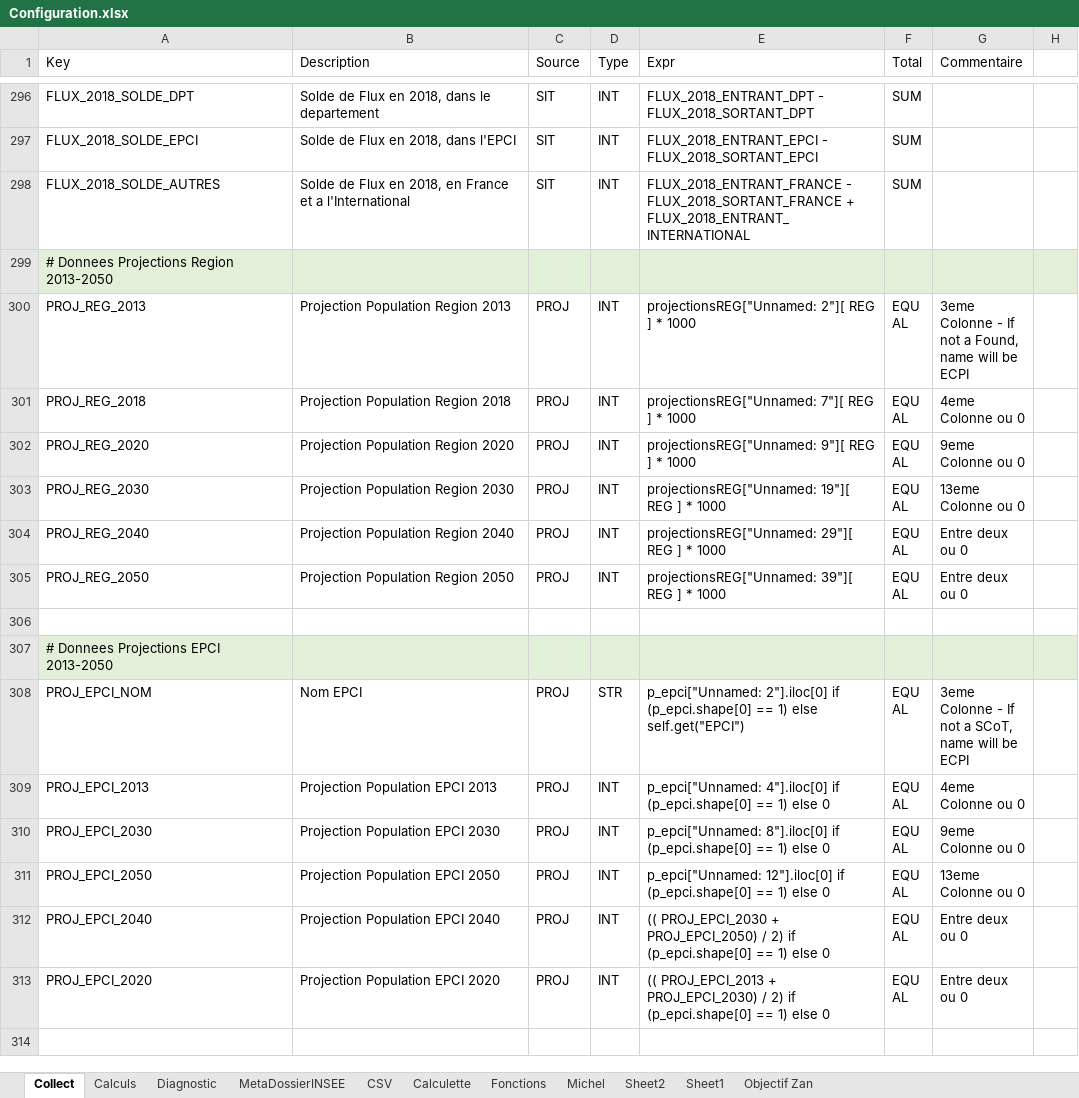
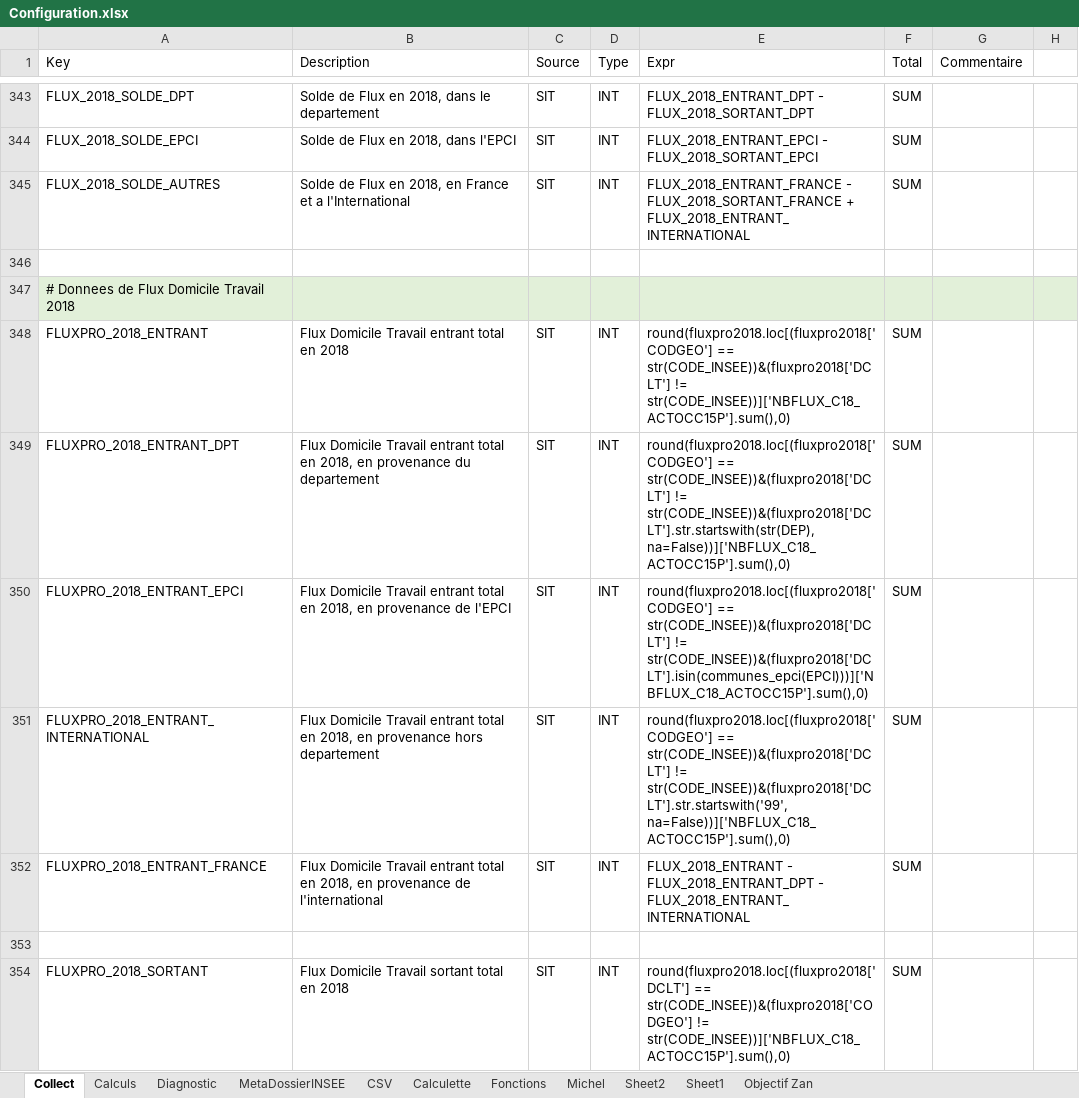
Before and after one commit to bheuse/ConsommationFonciere, an Excel workbook: input/Configuration.xlsx, sheet Collect, drawn as a sheet; only a part is shown, gaps mark what is left out; the shorter side is filled out with more unchanged rows; values as stored, in another font and other column widths than the file's, no borders; the diff covers the shown part only; the diff names each change by its address in the sheet, - before the commit and + after, or states it on an @@ line.

```diff
--- a/input/Configuration.xlsx (sheet Collect)
+++ b/input/Configuration.xlsx (sheet Collect)
+row 346: (empty)
+row 347: # Donnees de Flux Domicile Travail 2018
+row 348: FLUXPRO_2018_ENTRANT | Flux Domicile Travail entrant total en 2018 | SIT | INT | round(fluxpro2018.loc[(fluxpro2018['CODGEO'] == str(CODE_INSEE))&(fluxpro2018['DCLT'] != str(CODE_INSEE))]['NBFLUX_C18_ACTOCC15P'].sum(),0) | SUM
+row 349: FLUXPRO_2018_ENTRANT_DPT | Flux Domicile Travail entrant total en 2018, en provenance du departement | SIT | INT | round(fluxpro2018.loc[(fluxpro2018['CODGEO'] == str(CODE_INSEE))&(fluxpro2018['DCLT'] != str(CODE_INSEE))&(fluxpro2018['DCLT'].str.startswith(str(DEP), na=False))]['NBFLUX_C18_ACTOCC15P'].sum(),0) | SUM
+row 350: FLUXPRO_2018_ENTRANT_EPCI | Flux Domicile Travail entrant total en 2018, en provenance de l'EPCI | SIT | INT | round(fluxpro2018.loc[(fluxpro2018['CODGEO'] == str(CODE_INSEE))&(fluxpro2018['DCLT'] != str(CODE_INSEE))&(fluxpro2018['DCLT'].isin(communes_epci(EPCI)))]['NBFLUX_C18_ACTOCC15P'].sum(),0) | SUM
+row 351: FLUXPRO_2018_ENTRANT_INTERNATIONAL | Flux Domicile Travail entrant total en 2018, en provenance hors departement | SIT | INT | round(fluxpro2018.loc[(fluxpro2018['CODGEO'] == str(CODE_INSEE))&(fluxpro2018['DCLT'] != str(CODE_INSEE))&(fluxpro2018['DCLT'].str.startswith('99', na=False))]['NBFLUX_C18_ACTOCC15P'].sum(),0) | SUM
+row 352: FLUXPRO_2018_ENTRANT_FRANCE | Flux Domicile Travail entrant total en 2018, en provenance de l'international | SIT | INT | FLUX_2018_ENTRANT - FLUX_2018_ENTRANT_DPT - FLUX_2018_ENTRANT_INTERNATIONAL | SUM
+row 353: (empty)
+row 354: FLUXPRO_2018_SORTANT | Flux Domicile Travail sortant total en 2018 | SIT | INT | round(fluxpro2018.loc[(fluxpro2018['DCLT'] == str(CODE_INSEE))&(fluxpro2018['CODGEO'] != str(CODE_INSEE))]['NBFLUX_C18_ACTOCC15P'].sum(),0) | SUM
```
Also changed, not shown: 57 added rows and 11 edited cells elsewhere in this sheet, sheet Calculs, 4 other files.
